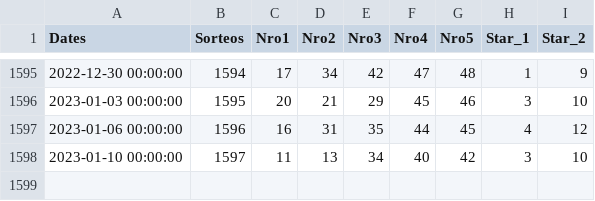
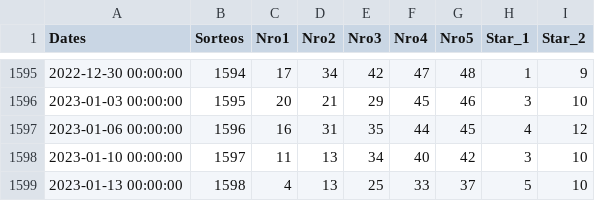
Before and after one commit to kjroy93/Lotto, a CSV file: base_de_datos.csv, drawn as a sheet; only a part is shown, gaps mark what is left out.

```diff
--- a/base_de_datos.csv
+++ b/base_de_datos.csv
@@ -1598 +1598,2 @@ Dates,Sorteos,Nro1,Nro2,Nro3,Nro4,Nro5,Star_1,Star_2
 2023-01-10 00:00:00,1597,11,13,34,40,42,3,10
+2023-01-13 00:00:00,1598,4,13,25,33,37,5,10
```
Also changed, not shown: 2 other files.
